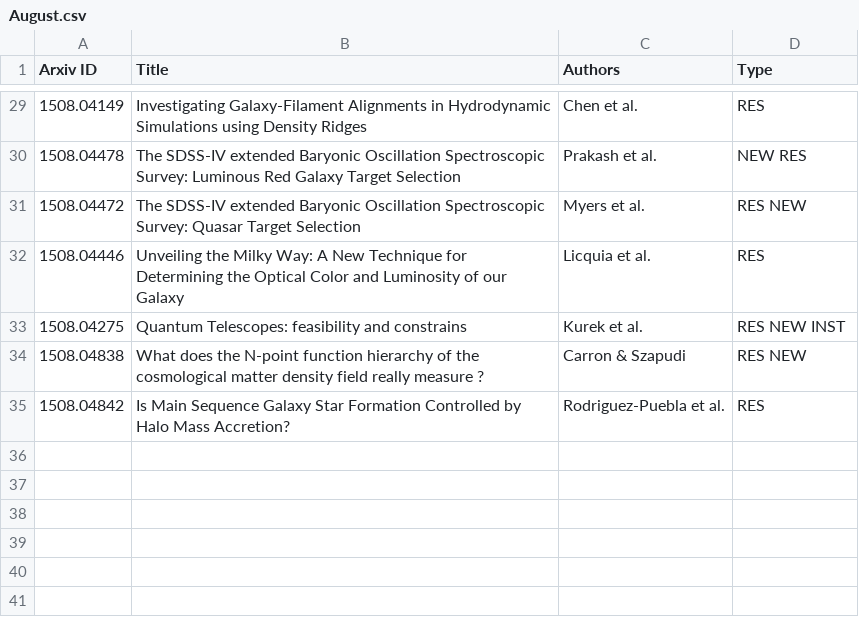
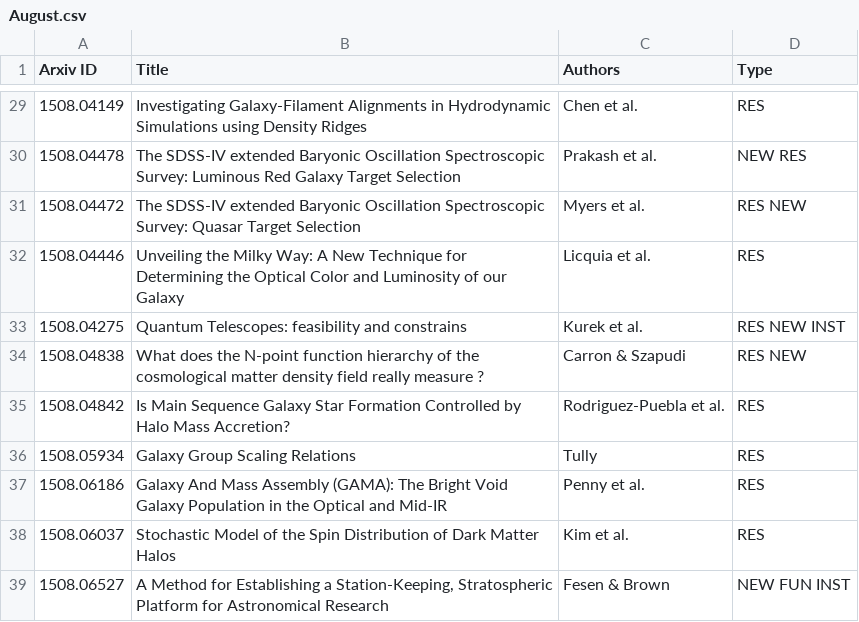
Before and after one commit to forero/arXiv, a CSV file: 2015/August.csv, drawn as a sheet; only a part is shown, gaps mark what is left out; the diff names each change by its address in the sheet, - before the commit and + after, or states it on an @@ line.

Commit message:
27

```diff
--- a/2015/August.csv
+++ b/2015/August.csv
+row 36: 1508.05934 | Galaxy Group Scaling Relations | Tully | RES
+row 37: 1508.06186 | Galaxy And Mass Assembly (GAMA): The Bright Void Galaxy Population in the Optical and Mid-IR | Penny et al. | RES
+row 38: 1508.06037 | Stochastic Model of the Spin Distribution of Dark Matter Halos | Kim et al. | RES
+row 39: 1508.06527 | A Method for Establishing a Station-Keeping, Stratospheric Platform for Astronomical Research | Fesen & Brown | NEW FUN INST
```
